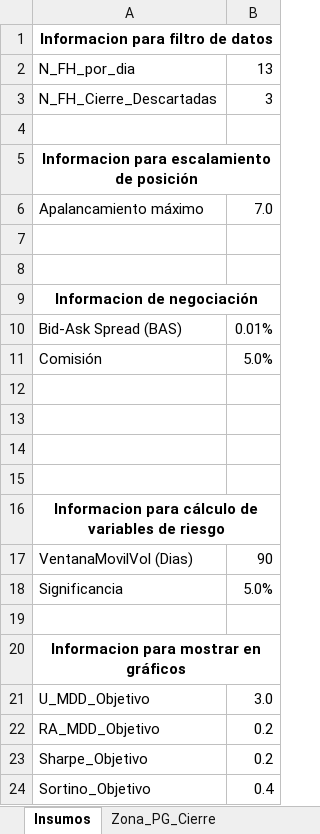
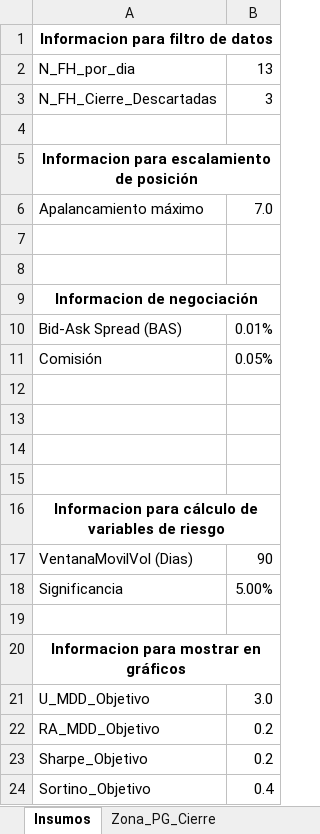
Before and after one commit to IISOS/Swell_2_Optimizacion_estrategias, an Excel workbook: Programas e insumos/Insumos.xlsx, sheet Insumos, drawn as a sheet; values as stored, in another font and other column widths than the file's, no borders; the diff names each change by its address in the sheet, - before the commit and + after, or states it on an @@ line.

```diff
--- a/Programas e insumos/Insumos.xlsx (sheet Insumos)
+++ b/Programas e insumos/Insumos.xlsx (sheet Insumos)
-B11: 5.0%
+B11: 0.05%
-B18: 5.0%
+B18: 5.00%
```
Also changed, not shown: sheet Zona_PG_Cierre, 5 other files.
